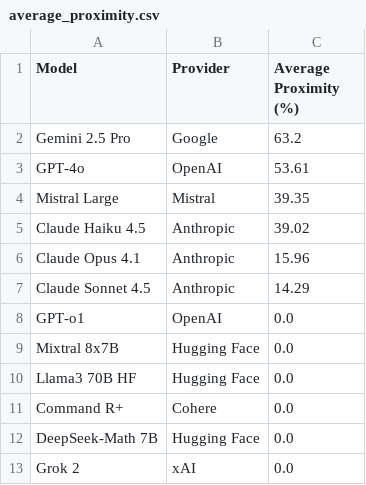
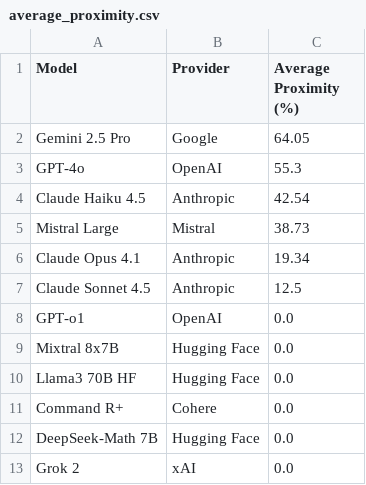
Before and after one commit to jaci-hub/divide21X, a CSV file: divide21x/leaderboards/2025-12/average_proximity.csv, drawn as a sheet.

```diff
--- a/divide21x/leaderboards/2025-12/average_proximity.csv
+++ b/divide21x/leaderboards/2025-12/average_proximity.csv
@@ -1,8 +1,8 @@
 Model,Provider,Average Proximity (%)
-Gemini 2.5 Pro,Google,63.2
-GPT-4o,OpenAI,53.61
-Mistral Large,Mistral,39.35
-Claude Haiku 4.5,Anthropic,39.02
-Claude Opus 4.1,Anthropic,15.96
-Claude Sonnet 4.5,Anthropic,14.29
+Gemini 2.5 Pro,Google,64.05
+GPT-4o,OpenAI,55.3
+Claude Haiku 4.5,Anthropic,42.54
+Mistral Large,Mistral,38.73
+Claude Opus 4.1,Anthropic,19.34
+Claude Sonnet 4.5,Anthropic,12.5
 GPT-o1,OpenAI,0.0
```
Also changed, not shown: divide21x/leaderboards/2025-12/average_score.csv, 3 other files.
